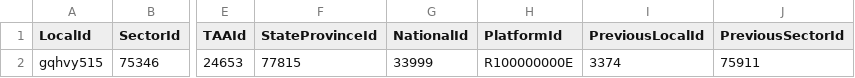
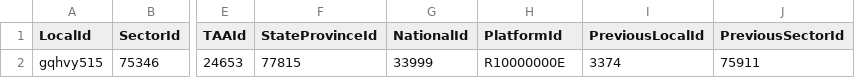
Before and after one commit to nsip/nias2, a CSV file: unit_test_files/1studentMalformedPlatformStudentID.csv, drawn as a sheet; only a part is shown, gaps mark what is left out; the diff names each change by its address in the sheet, - before the commit and + after, or states it on an @@ line.

```diff
--- a/unit_test_files/1studentMalformedPlatformStudentID.csv
+++ b/unit_test_files/1studentMalformedPlatformStudentID.csv
-H2 (PlatformId): R100000000E
+H2 (PlatformId): R10000000E
```
Also changed, not shown: unit_test_files/1studentsInvalidValuesParent2SchoolEducation.csv, 6 other files.
